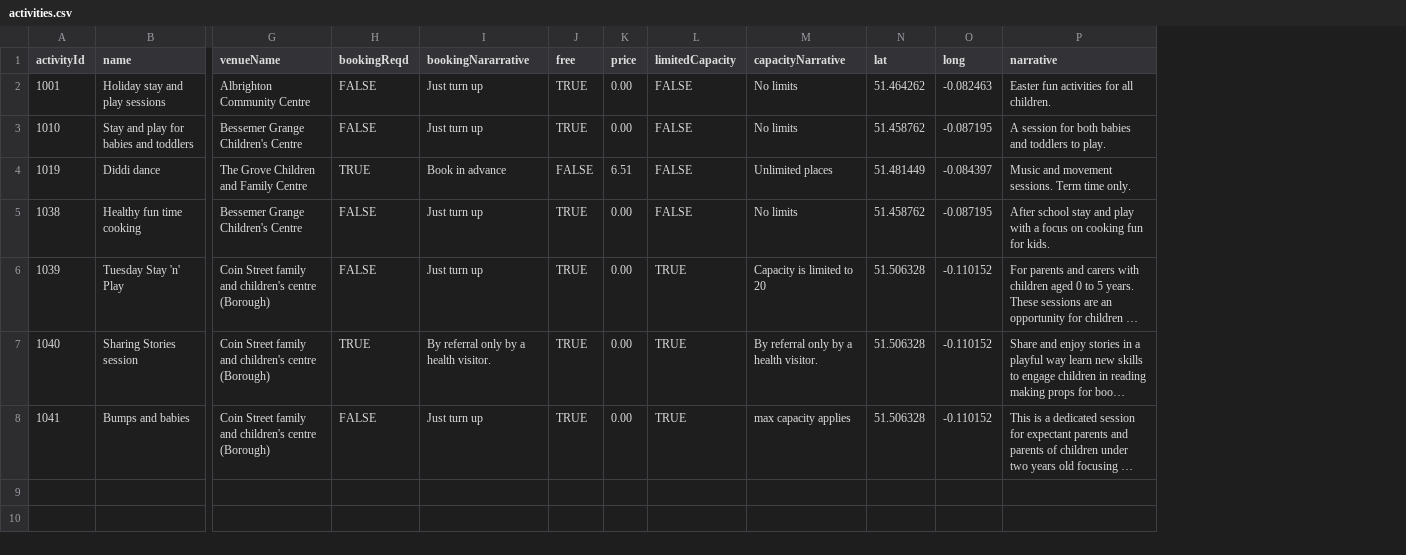
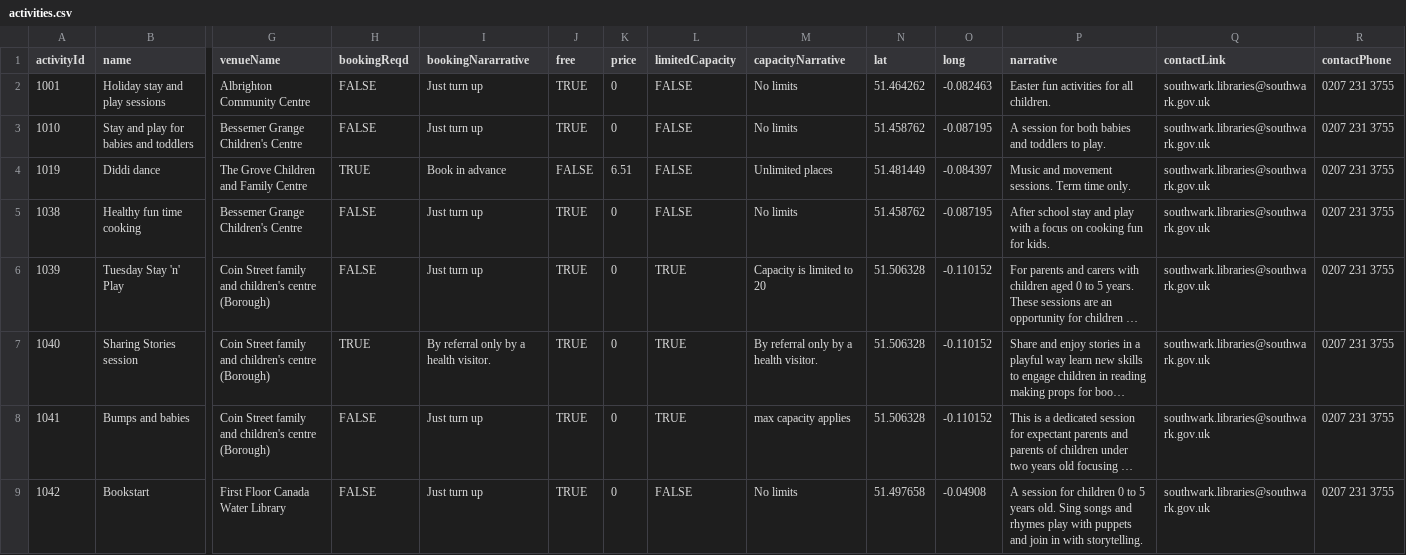
Before and after one commit to chriseisbrown/kids-connect-demo-app, a CSV file: src/main/resources/activities.csv, drawn as a sheet; only a part is shown, gaps mark what is left out; long unchanged cells end in …; rows hold the shown columns only; the diff names each change by its address in the sheet, - before the commit and + after, or states it on an @@ line.

Commit message:
Add contact link and phone to activities

```diff
--- a/src/main/resources/activities.csv
+++ b/src/main/resources/activities.csv
+column Q (contactLink), rows 2-8: all southwark.libraries@southwark.gov.uk
+column R (contactPhone), rows 2-8: all 0207 231 3755
-K2:K3 (price): 0.00
+K2:K3 (price): 0
-K5:K8 (price): 0.00
+K5:K8 (price): 0
+row 9: 1042 | Bookstart | First Floor Canada Water Library | FALSE | Just turn up | TRUE | 0 | FALSE | No limits | 51.497658 | -0.04908 | A session for children 0 to 5 years old. Sing songs and rhymes play with puppets and join in with storytelling. | southwark.libraries@southwark.gov.uk | 0207 231 3755
```
Also changed, not shown: target/classes/activities.csv, 9 other files.
